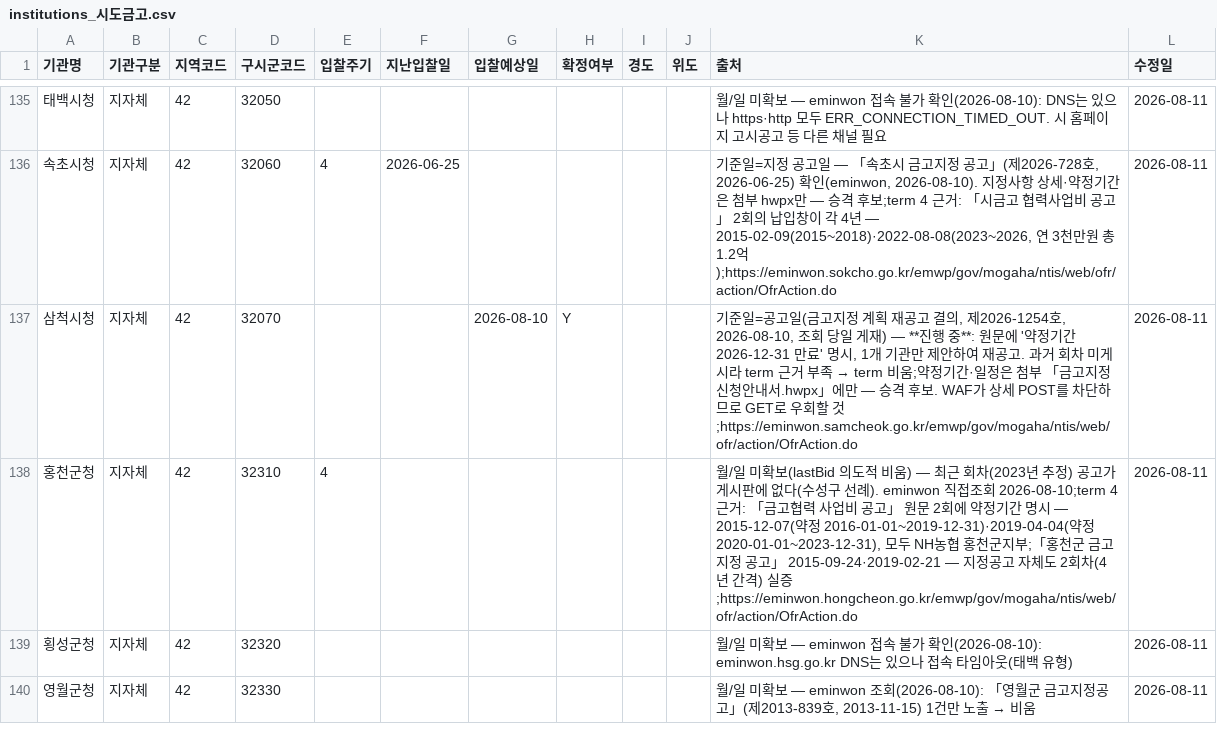
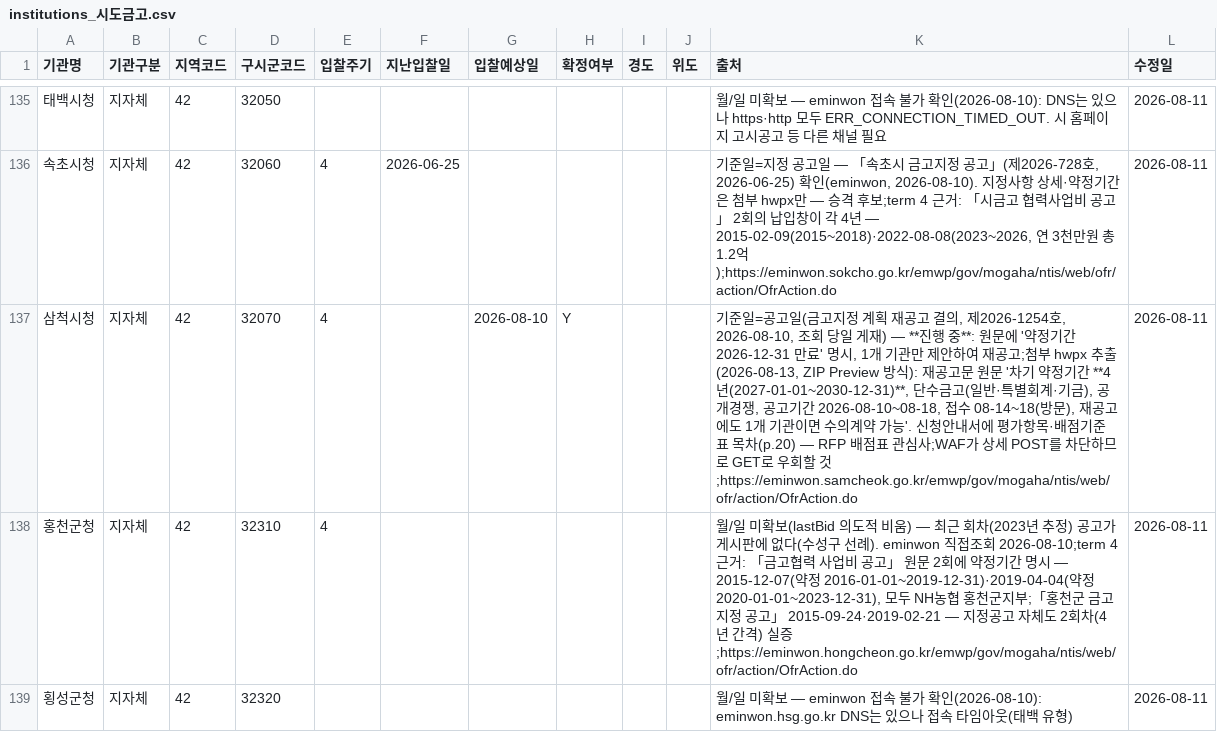
Before and after one commit to ukiKwon/GGReportAgent, a CSV file: dashboard/data/institutions_시도금고.csv, drawn as a sheet; only a part is shown, gaps mark what is left out; the shorter side is filled out with more unchanged rows; the diff covers the shown part only.

```diff
--- a/dashboard/data/institutions_시도금고.csv
+++ b/dashboard/data/institutions_시도금고.csv
@@ -136,3 +136,3 @@
 속초시청,지자체,42,32060,4,2026-06-25,,,,,"기준일=지정 공고일 — 「속초시 금고지정 공고」(제2026-728호, 2026-06-25) 확인(eminwon, 2026-08-10). 지정사항 상세·약정기간은 첨부 hwpx만 — 승격 후보;term 4 근거: 「시금고 협력사업비 공고」 2회의 납입창이 각 4년 — 2015-02-09(2015~2018)·2022-08-08(2023~2026, 연 3천만원 총 1.2억);https://eminwon.sokcho.go.kr/emwp/gov/mogaha/ntis/web/ofr/action/OfrAction.do",2026-08-11
-삼척시청,지자체,42,32070,,,2026-08-10,Y,,,"기준일=공고일(금고지정 계획 재공고 결의, 제2026-1254호, 2026-08-10, 조회 당일 게재) — **진행 중**: 원문에 '약정기간 2026-12-31 만료' 명시, 1개 기관만 제안하여 재공고. 과거 회차 미게시라 term 근거 부족 → term 비움;약정기간·일정은 첨부 「금고지정 신청안내서.hwpx」에만 — 승격 후보. WAF가 상세 POST를 차단하므로 GET로 우회할 것;https://eminwon.samcheok.go.kr/emwp/gov/mogaha/ntis/web/ofr/action/OfrAction.do",2026-08-11
+삼척시청,지자체,42,32070,4,,2026-08-10,Y,,,"기준일=공고일(금고지정 계획 재공고 결의, 제2026-1254호, 2026-08-10, 조회 당일 게재) — **진행 중**: 원문에 '약정기간 2026-12-31 만료' 명시, 1개 기관만 제안하여 재공고;첨부 hwpx 추출(2026-08-13, ZIP Preview 방식): 재공고문 원문 '차기 약정기간 **4년(2027-01-01~2030-12-31)**, 단수금고(일반·특별회계·기금), 공개경쟁, 공고기간 2026-08-10~08-18, 접수 08-14~18(방문), 재공고에도 1개 기관이면 수의계약 가능'. 신청안내서에 평가항목·배점기준표 목차(p.20) — RFP 배점표 관심사;WAF가 상세 POST를 차단하므로 GET로 우회할 것;https://eminwon.samcheok.go.kr/emwp/gov/mogaha/ntis/web/ofr/action/OfrAction.do",2026-08-11
 홍천군청,지자체,42,32310,4,,,,,,"월/일 미확보(lastBid 의도적 비움) — 최근 회차(2023년 추정) 공고가 게시판에 없다(수성구 선례). eminwon 직접조회 2026-08-10;term 4 근거: 「금고협력 사업비 공고」 원문 2회에 약정기간 명시 — 2015-12-07(약정 2016-01-01~2019-12-31)·2019-04-04(약정 2020-01-01~2023-12-31), 모두 NH농협 홍천군지부;「홍천군 금고 지정 공고」 2015-09-24·2019-02-21 — 지정공고 자체도 2회차(4년 간격) 실증;https://eminwon.hongcheon.go.kr/emwp/gov/mogaha/ntis/web/ofr/action/OfrAction.do",2026-08-11
```
Also changed, not shown: 11 edited cells elsewhere in this file, 2 other files.
